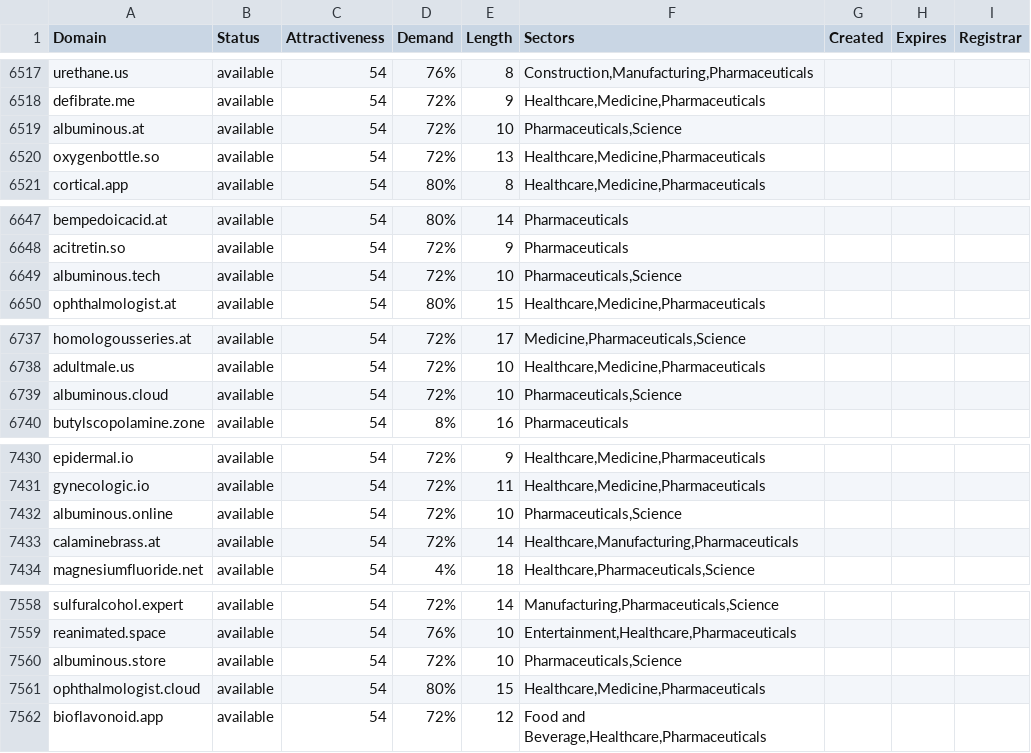
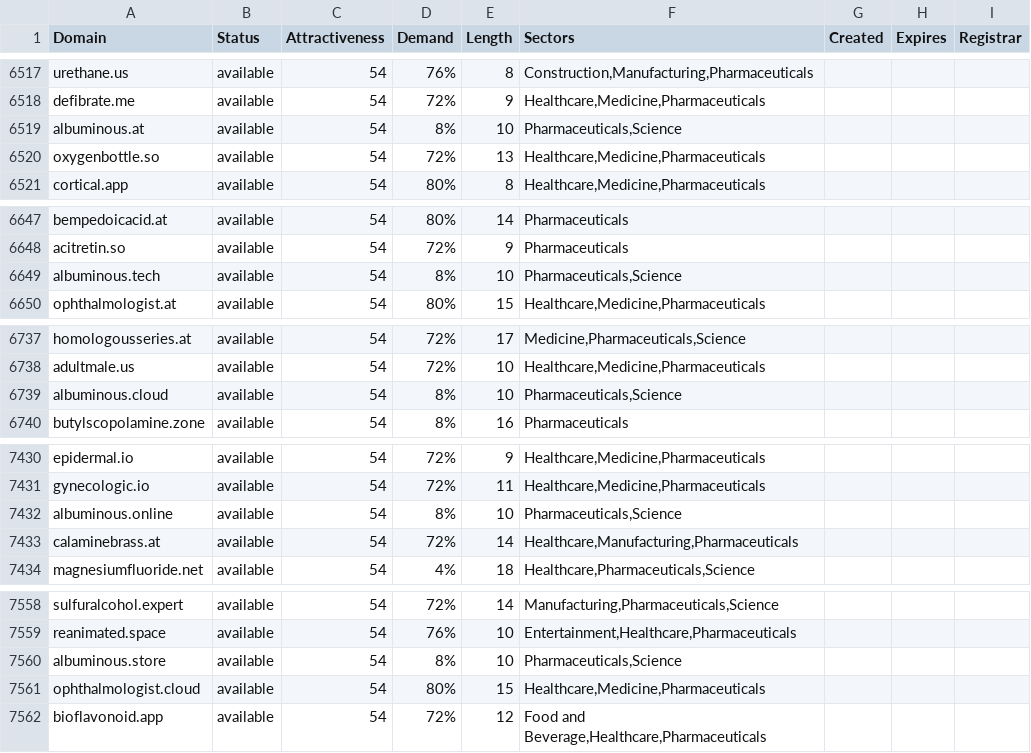
Before and after one commit to UniqueDomains/pharmaceuticals-oneword-domains, a CSV file: pharmaceuticals.csv, drawn as a sheet; only a part is shown, gaps mark what is left out; the diff covers the shown part only.

```diff
--- a/pharmaceuticals.csv
+++ b/pharmaceuticals.csv
@@ -6518,3 +6518,3 @@ urethane.us,available,54,76%,8,"Construction,Manufacturing,Pharmaceuticals",,,
 defibrate.me,available,54,72%,9,"Healthcare,Medicine,Pharmaceuticals",,,
-albuminous.at,available,54,72%,10,"Pharmaceuticals,Science",,,
+albuminous.at,available,54,8%,10,"Pharmaceuticals,Science",,,
 oxygenbottle.so,available,54,72%,13,"Healthcare,Medicine,Pharmaceuticals",,,
@@ -6648,3 +6648,3 @@ bempedoicacid.at,available,54,80%,14,Pharmaceuticals,,,
 acitretin.so,available,54,72%,9,Pharmaceuticals,,,
-albuminous.tech,available,54,72%,10,"Pharmaceuticals,Science",,,
+albuminous.tech,available,54,8%,10,"Pharmaceuticals,Science",,,
 ophthalmologist.at,available,54,80%,15,"Healthcare,Medicine,Pharmaceuticals",,,
@@ -6738,3 +6738,3 @@ homologousseries.at,available,54,72%,17,"Medicine,Pharmaceuticals,Science",,,
 adultmale.us,available,54,72%,10,"Healthcare,Medicine,Pharmaceuticals",,,
-albuminous.cloud,available,54,72%,10,"Pharmaceuticals,Science",,,
+albuminous.cloud,available,54,8%,10,"Pharmaceuticals,Science",,,
 butylscopolamine.zone,available,54,8%,16,Pharmaceuticals,,,
@@ -7431,3 +7431,3 @@ epidermal.io,available,54,72%,9,"Healthcare,Medicine,Pharmaceuticals",,,
 gynecologic.io,available,54,72%,11,"Healthcare,Medicine,Pharmaceuticals",,,
-albuminous.online,available,54,72%,10,"Pharmaceuticals,Science",,,
+albuminous.online,available,54,8%,10,"Pharmaceuticals,Science",,,
 calaminebrass.at,available,54,72%,14,"Healthcare,Manufacturing,Pharmaceuticals",,,
@@ -7559,3 +7559,3 @@ sulfuralcohol.expert,available,54,72%,14,"Manufacturing,Pharmaceuticals,Science"
 reanimated.space,available,54,76%,10,"Entertainment,Healthcare,Pharmaceuticals",,,
-albuminous.store,available,54,72%,10,"Pharmaceuticals,Science",,,
+albuminous.store,available,54,8%,10,"Pharmaceuticals,Science",,,
 ophthalmologist.cloud,available,54,80%,15,"Healthcare,Medicine,Pharmaceuticals",,,
```
Also changed, not shown: 11 edited cells elsewhere in this file, 2 other files.
